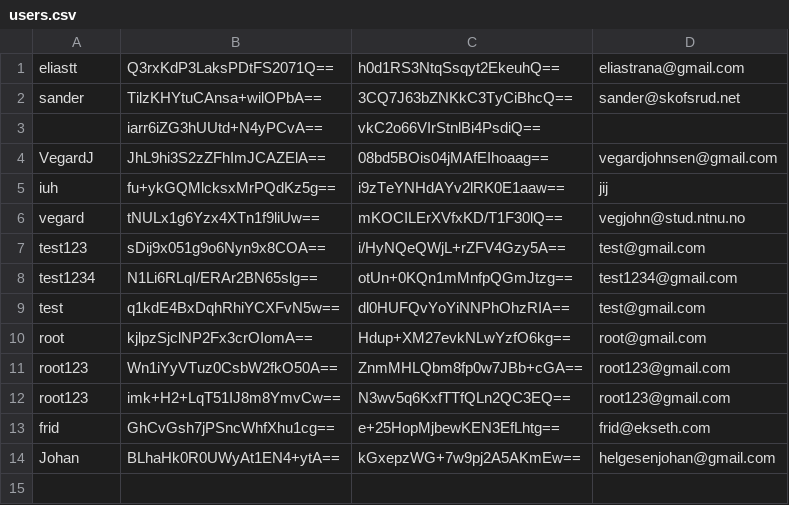
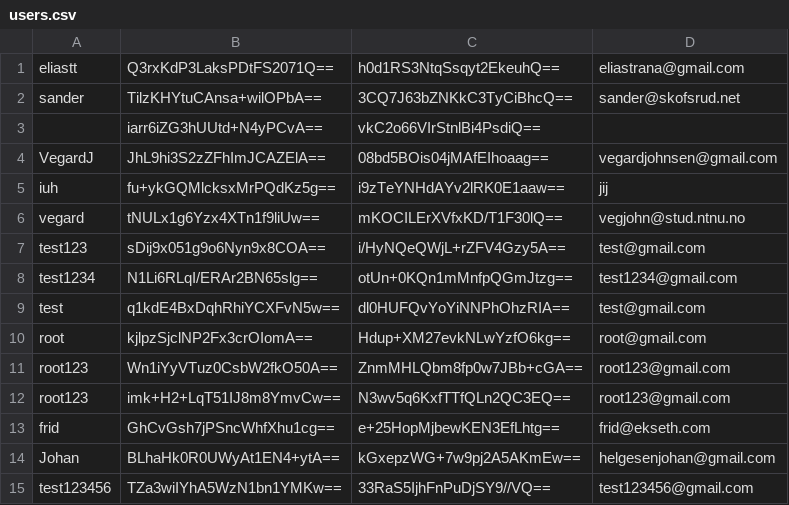
Before and after one commit to Eliastrana/PBS, a CSV file: src/main/resources/users.csv, drawn as a sheet; the diff names each change by its address in the sheet, - before the commit and + after, or states it on an @@ line.

```diff
--- a/src/main/resources/users.csv
+++ b/src/main/resources/users.csv
+row 15: test123456 | TZa3wiIYhA5WzN1bn1YMKw== | 33RaS5IjhFnPuDjSY9//VQ== | test123456@gmail.com
```
Also changed, not shown: 14 other files.
